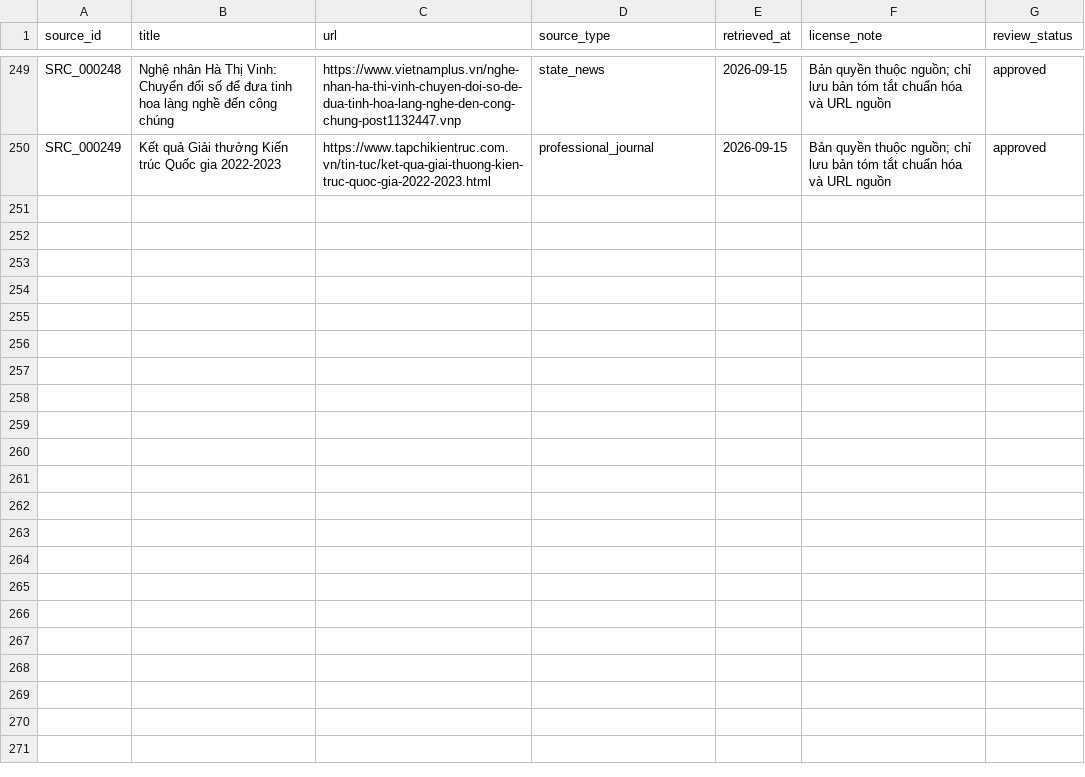
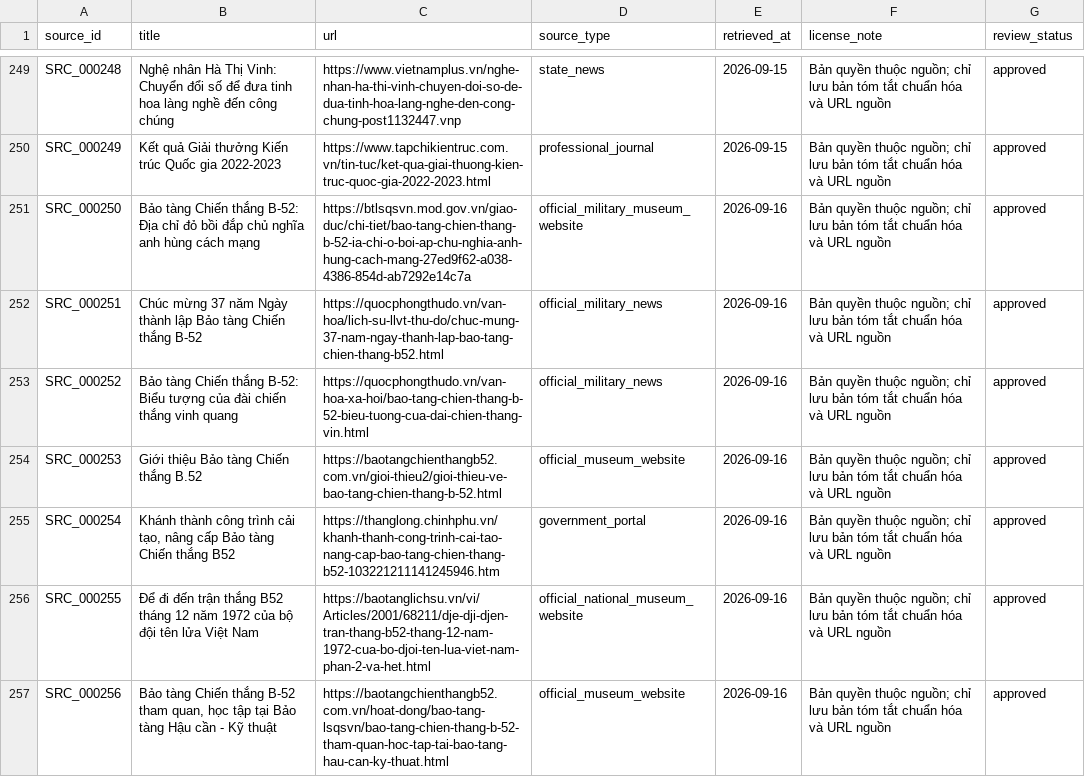
Before and after one commit to doantien03/hanoiqa-gretriever, a CSV file: dataset/hanoiqa/master/sources.csv, drawn as a sheet; only a part is shown, gaps mark what is left out.

```diff
--- a/dataset/hanoiqa/master/sources.csv
+++ b/dataset/hanoiqa/master/sources.csv
@@ -250 +250,8 @@ SRC_000248,Nghệ nhân Hà Thị Vinh: Chuyển đổi số để đưa tinh ho
 SRC_000249,Kết quả Giải thưởng Kiến trúc Quốc gia 2022-2023,https://www.tapchikientruc.com.vn/tin-tuc/ket-qua-giai-thuong-kien-truc-quoc-gia-2022-2023.html,professional_journal,2026-09-15,Bản quyền thuộc nguồn; chỉ lưu bản tóm tắt chuẩn hóa và URL nguồn,approved
+SRC_000250,Bảo tàng Chiến thắng B-52: Địa chỉ đỏ bồi đắp chủ nghĩa anh hùng cách mạng,https://btlsqsvn.mod.gov.vn/giao-duc/chi-tiet/bao-tang-chien-thang-b-52-ia-chi-o-boi-ap-chu-nghia-anh-hung-cach-mang-27ed9f62-a038-4386-854d-ab7292e14c7a,official_military_museum_website,2026-09-16,Bản quyền thuộc nguồn; chỉ lưu bản tóm tắt chuẩn hóa và URL nguồn,approved
+SRC_000251,Chúc mừng 37 năm Ngày thành lập Bảo tàng Chiến thắng B-52,https://quocphongthudo.vn/van-hoa/lich-su-llvt-thu-do/chuc-mung-37-nam-ngay-thanh-lap-bao-tang-chien-thang-b52.html,official_military_news,2026-09-16,Bản quyền thuộc nguồn; chỉ lưu bản tóm tắt chuẩn hóa và URL nguồn,approved
+SRC_000252,Bảo tàng Chiến thắng B-52: Biểu tượng của đài chiến thắng vinh quang,https://quocphongthudo.vn/van-hoa-xa-hoi/bao-tang-chien-thang-b-52-bieu-tuong-cua-dai-chien-thang-vin.html,official_military_news,2026-09-16,Bản quyền thuộc nguồn; chỉ lưu bản tóm tắt chuẩn hóa và URL nguồn,approved
+SRC_000253,Giới thiệu Bảo tàng Chiến thắng B.52,https://baotangchienthangb52.com.vn/gioi-thieu2/gioi-thieu-ve-bao-tang-chien-thang-b-52.html,official_museum_website,2026-09-16,Bản quyền thuộc nguồn; chỉ lưu bản tóm tắt chuẩn hóa và URL nguồn,approved
+SRC_000254,"Khánh thành công trình cải tạo, nâng cấp Bảo tàng Chiến thắng B52",https://thanglong.chinhphu.vn/khanh-thanh-cong-trinh-cai-tao-nang-cap-bao-tang-chien-thang-b52-103221211141245946.htm,government_portal,2026-09-16,Bản quyền thuộc nguồn; chỉ lưu bản tóm tắt chuẩn hóa và URL nguồn,approved
+SRC_000255,Để đi đến trận thắng B52 tháng 12 năm 1972 của bộ đội tên lửa Việt Nam,https://baotanglichsu.vn/vi/Articles/2001/68211/dje-dji-djen-tran-thang-b52-thang-12-nam-1972-cua-bo-djoi-ten-lua-viet-nam-phan-2-va-het.html,official_national_museum_website,2026-09-16,Bản quyền thuộc nguồn; chỉ lưu bản tóm tắt chuẩn hóa và URL nguồn,approved
+SRC_000256,"Bảo tàng Chiến thắng B-52 tham quan, học tập tại Bảo tàng Hậu cần - Kỹ thuật",https://baotangchienthangb52.com.vn/hoat-dong/bao-tang-lsqsvn/bao-tang-chien-thang-b-52-tham-quan-hoc-tap-tai-bao-tang-hau-can-ky-thuat.html,official_museum_website,2026-09-16,Bản quyền thuộc nguồn; chỉ lưu bản tóm tắt chuẩn hóa và URL nguồn,approved
```
Also changed, not shown: dataset/hanoiqa/master/edges.csv, dataset/hanoiqa/master/evidence.csv, 8 other files.
